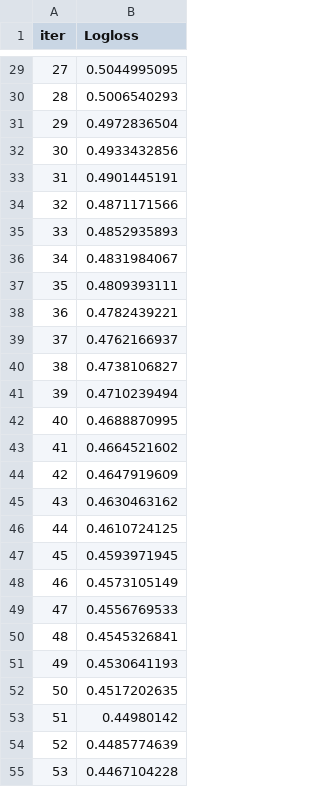
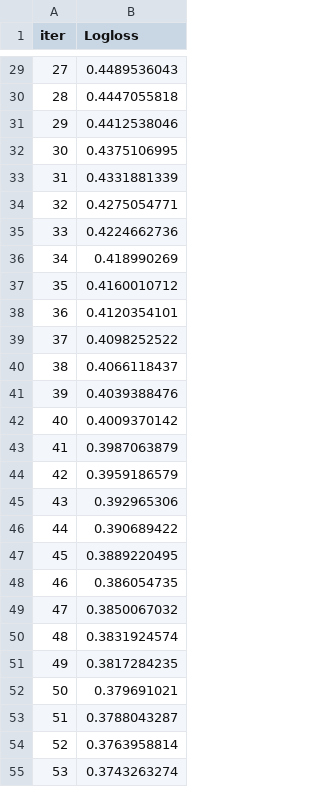
Before and after one commit to malfaroe/Framework, a TSV file: src/catboost_info/learn_error.tsv, drawn as a sheet; only a part is shown, gaps mark what is left out; the diff covers the shown part only.

```diff
--- a/src/catboost_info/learn_error.tsv
+++ b/src/catboost_info/learn_error.tsv
@@ -29,27 +29,27 @@ iter	Logloss
-27	0.5044995095
-28	0.5006540293
-29	0.4972836504
-30	0.4933432856
-31	0.4901445191
-32	0.4871171566
-33	0.4852935893
-34	0.4831984067
-35	0.4809393111
-36	0.4782439221
-37	0.4762166937
-38	0.4738106827
-39	0.4710239494
-40	0.4688870995
-41	0.4664521602
-42	0.4647919609
-43	0.4630463162
-44	0.4610724125
-45	0.4593971945
-46	0.4573105149
-47	0.4556769533
-48	0.4545326841
-49	0.4530641193
-50	0.4517202635
-51	0.44980142
-52	0.4485774639
-53	0.4467104228
+27	0.4489536043
+28	0.4447055818
+29	0.4412538046
+30	0.4375106995
+31	0.4331881339
+32	0.4275054771
+33	0.4224662736
+34	0.418990269
+35	0.4160010712
+36	0.4120354101
+37	0.4098252522
+38	0.4066118437
+39	0.4039388476
+40	0.4009370142
+41	0.3987063879
+42	0.3959186579
+43	0.392965306
+44	0.390689422
+45	0.3889220495
+46	0.386054735
+47	0.3850067032
+48	0.3831924574
+49	0.3817284235
+50	0.379691021
+51	0.3788043287
+52	0.3763958814
+53	0.3743263274
```
Also changed, not shown: 64 edited cells elsewhere in this file, datasets/loanCompetition/submission.csv, input/submission_ensemble.csv, 39 other files.
